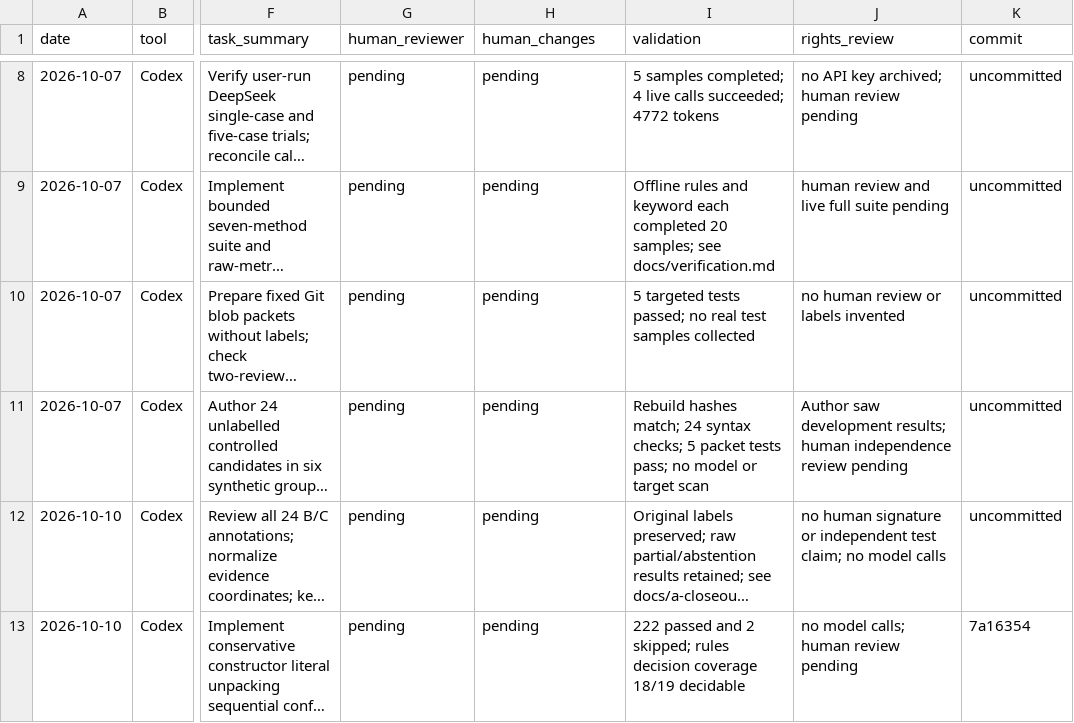
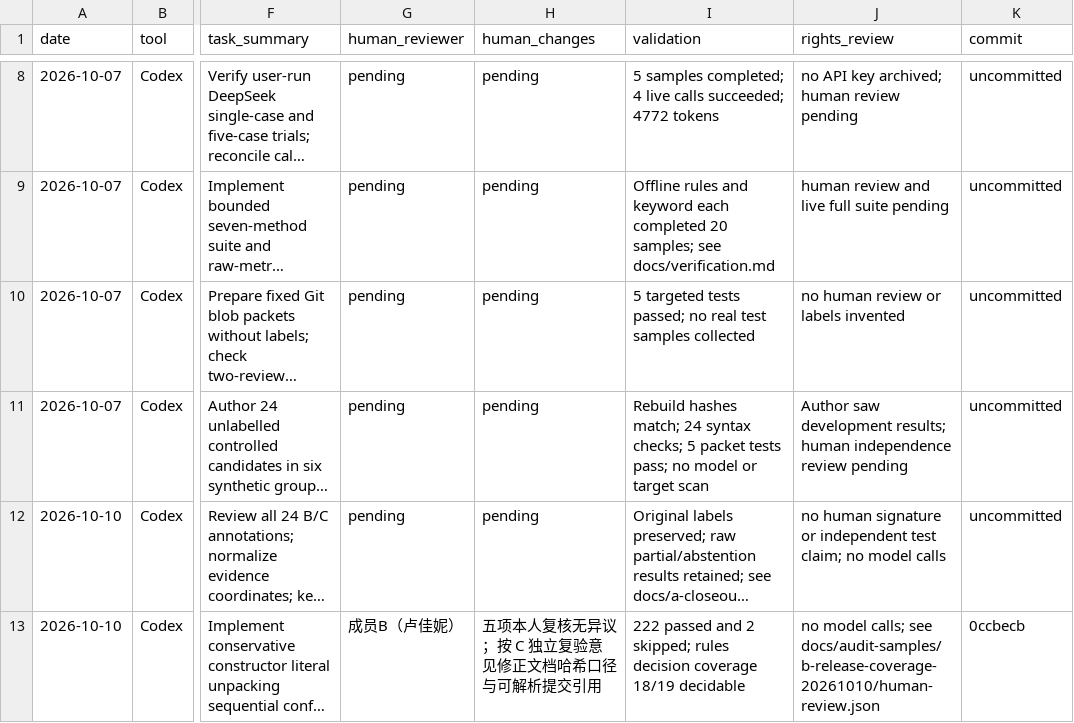
Before and after one commit to Spring0602/DocSync, a CSV file: compliance/ai_assistance_log.csv, drawn as a sheet; only a part is shown, gaps mark what is left out; long unchanged cells end in …; the diff names each change by its address in the sheet, - before the commit and + after, or states it on an @@ line.

Commit message:
docs: fix B evidence traceability after C review

```diff
--- a/compliance/ai_assistance_log.csv
+++ b/compliance/ai_assistance_log.csv
-G13 (human_reviewer): pending
+G13 (human_reviewer): 成员B（卢佳妮）
-H13 (human_changes): pending
+H13 (human_changes): 五项本人复核无异议；按 C 独立复验意见修正文档哈希口径与可解析提交引用
-J13 (rights_review): …model calls; human review pending
+J13 (rights_review): …model calls; see docs/audit-samples/b-release-coverage-20261010/human-review.json
-K13 (commit): 7a16354
+K13 (commit): 0ccbecb
```
Also changed, not shown: 7 other files.
